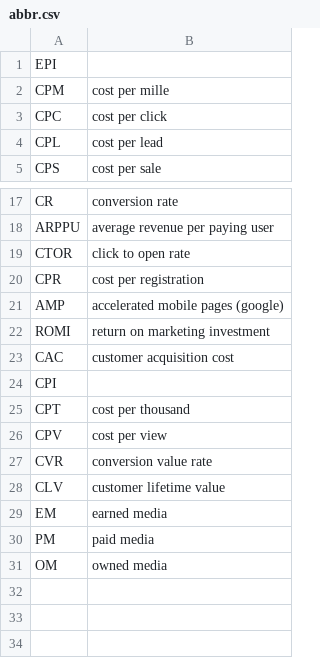
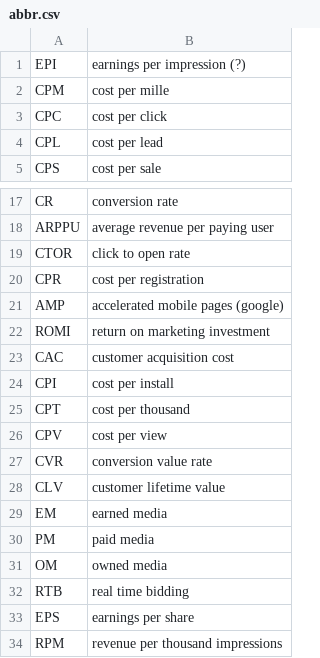
Before and after one commit to vitalizzare/online_marketing_abbr, a CSV file: abbr.csv, drawn as a sheet; only a part is shown, gaps mark what is left out.

Commit message:
update abbr.csv and README

```diff
--- a/abbr.csv
+++ b/abbr.csv
@@ -1,2 +1,2 @@
-EPI,
+EPI,earnings per impression (?)
 CPM,cost per mille
@@ -23,3 +23,3 @@ ROMI,return on marketing investment
 CAC,customer acquisition cost
-CPI,
+CPI,cost per install
 CPT,cost per thousand
@@ -31 +31,4 @@ PM,paid media
 OM,owned media
+RTB,real time bidding
+EPS,earnings per share
+RPM,revenue per thousand impressions
```
Also changed, not shown: 1 other file.
